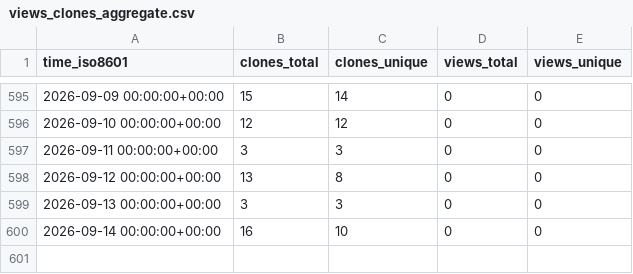
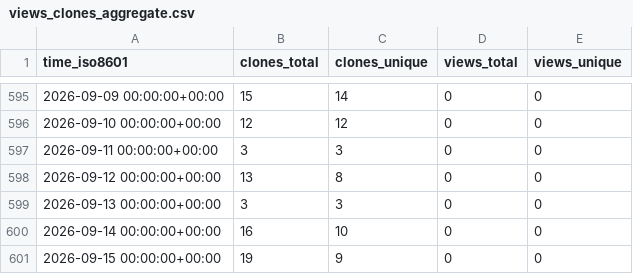
Before and after one commit to christineklli/global-yield-impacts, a CSV file: christineklli/global-yield-impacts/ghrs-data/views_clones_aggregate.csv, drawn as a sheet; only a part is shown, gaps mark what is left out.

```diff
--- a/christineklli/global-yield-impacts/ghrs-data/views_clones_aggregate.csv
+++ b/christineklli/global-yield-impacts/ghrs-data/views_clones_aggregate.csv
@@ -600 +600,2 @@ time_iso8601,clones_total,clones_unique,views_total,views_unique
 2026-09-14 00:00:00+00:00,16,10,0,0
+2026-09-15 00:00:00+00:00,19,9,0,0
```
Also changed, not shown: 1 other file.
